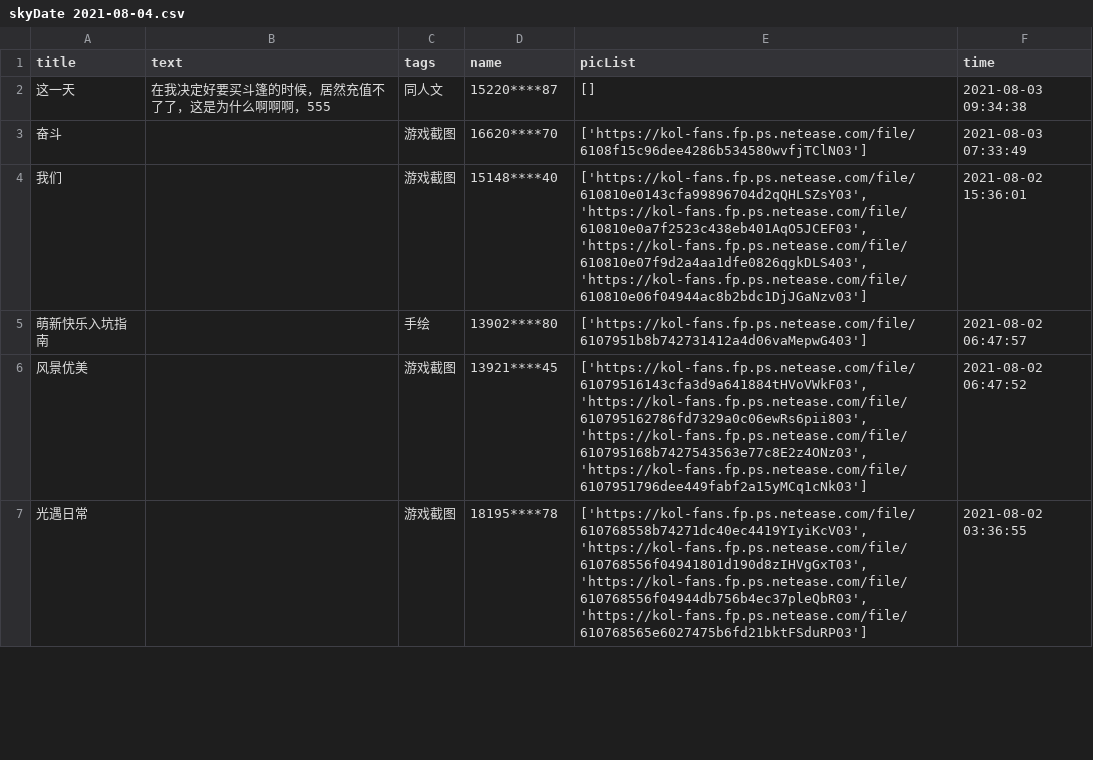
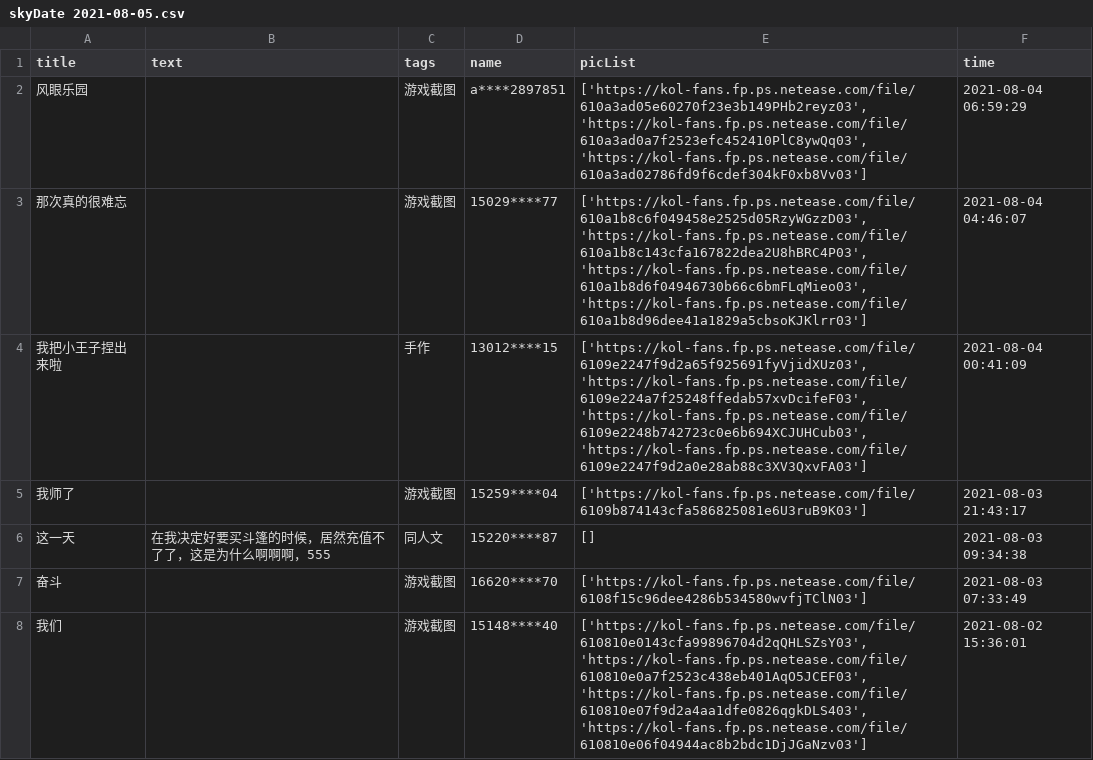
Before and after one commit to WhaleFell/skyData, a CSV file: skyDate 2021-08-05.csv (was skyDate 2021-08-04.csv), drawn as a sheet; only a part is shown; the shorter side is filled out with more unchanged rows; the diff names each change by its address in the sheet, - before the commit and + after, or states it on an @@ line.

```diff
--- a/skyDate 2021-08-04.csv
+++ b/skyDate 2021-08-05.csv
+row 2: 风眼乐园 |  | 游戏截图 | a****2897851 | ['https://kol-fans.fp.ps.netease.com/file/610a3ad05e60270f23e3b149PHb2reyz03', 'https://kol-fans.fp.ps.netease.com/file/610a3ad0a7f2523efc452410PlC8ywQq03', 'https://kol-fans.fp.ps.netease.com/file/610a3ad02786fd9f6cdef304kF0xb8Vv03'] | 2021-08-04 06:59:29
+row 3: 那次真的很难忘 |  | 游戏截图 | 15029****77 | ['https://kol-fans.fp.ps.netease.com/file/610a1b8c6f049458e2525d05RzyWGzzD03', 'https://kol-fans.fp.ps.netease.com/file/610a1b8c143cfa167822dea2U8hBRC4P03', 'https://kol-fans.fp.ps.netease.com/file/610a1b8d6f04946730b66c6bmFLqMieo03', 'https://kol-fans.fp.ps.netease.com/file/610a1b8d96dee41a1829a5cbsoKJKlrr03'] | 2021-08-04 04:46:07
+row 4: 我把小王子捏出来啦 |  | 手作 | 13012****15 | ['https://kol-fans.fp.ps.netease.com/file/6109e2247f9d2a65f925691fyVjidXUz03', 'https://kol-fans.fp.ps.netease.com/file/6109e224a7f25248ffedab57xvDcifeF03', 'https://kol-fans.fp.ps.netease.com/file/6109e2248b742723c0e6b694XCJUHCub03', 'https://kol-fans.fp.ps.netease.com/file/6109e2247f9d2a0e28ab88c3XV3QxvFA03'] | 2021-08-04 00:41:09
+row 5: 我师了 |  | 游戏截图 | 15259****04 | ['https://kol-fans.fp.ps.netease.com/file/6109b874143cfa586825081e6U3ruB9K03'] | 2021-08-03 21:43:17
```
Also changed, not shown: 1 other file.
